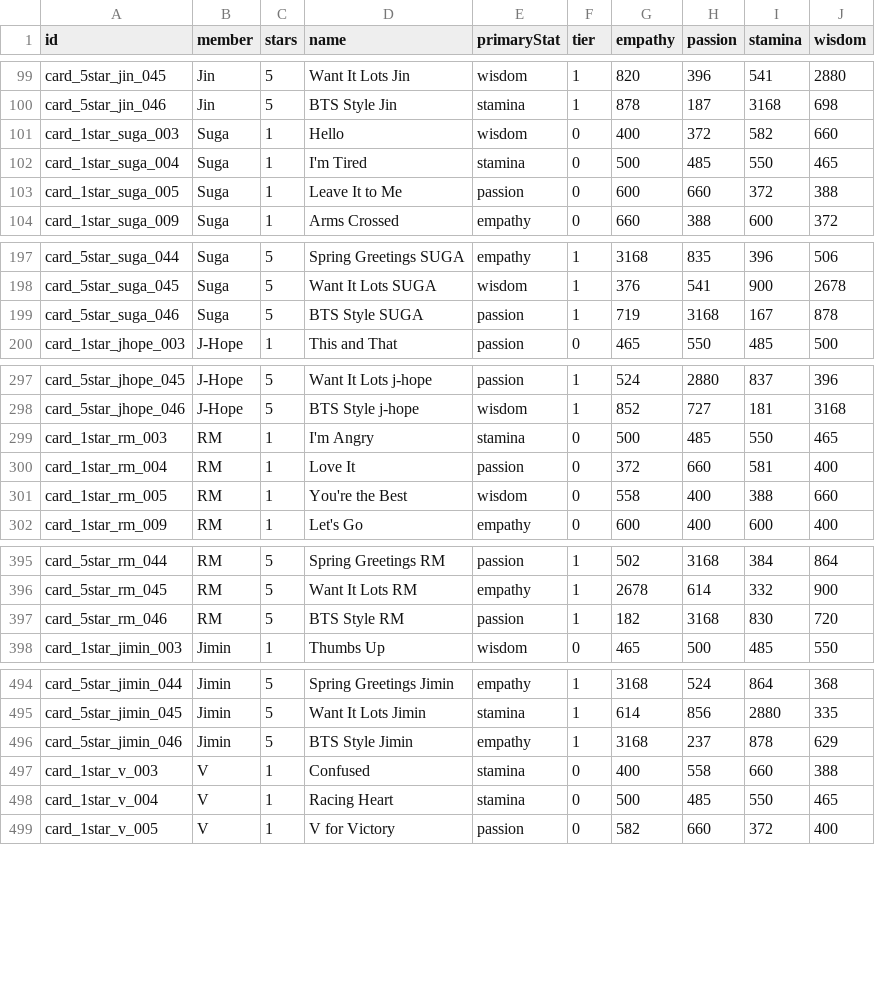
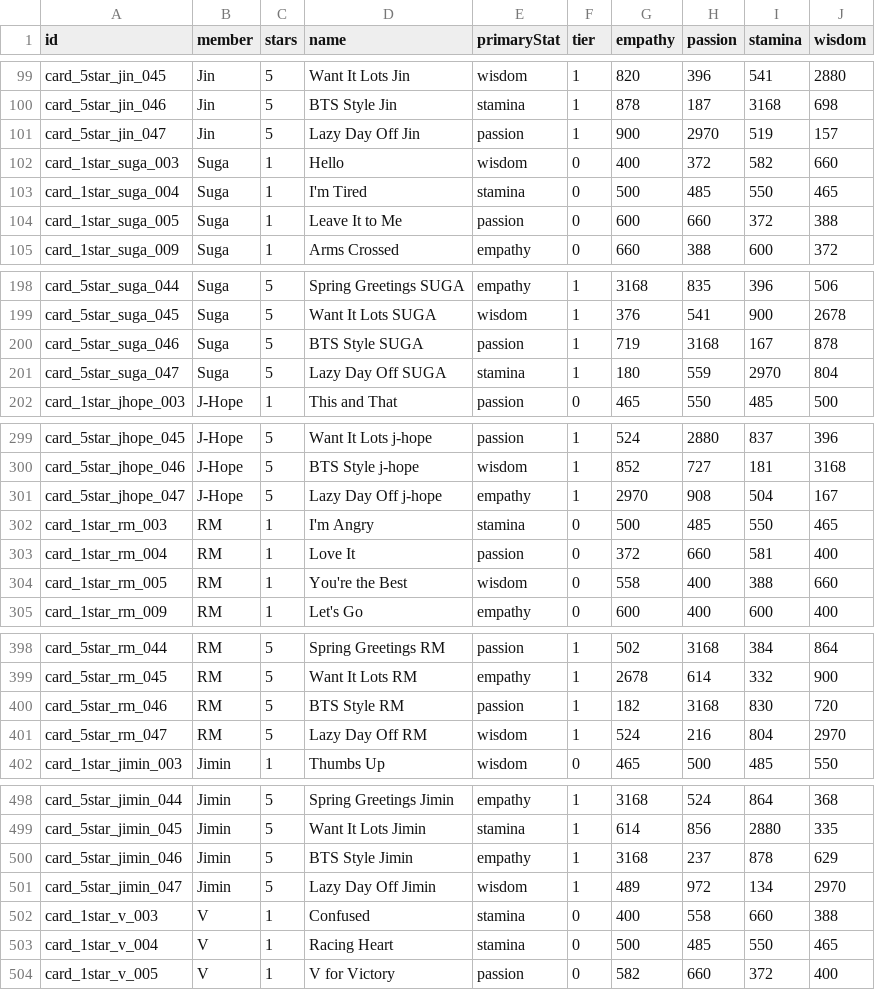
Before and after one commit to inggy/bts-world-data-extractor, a CSV file: output/consumable_cards.csv, drawn as a sheet; only a part is shown, gaps mark what is left out; the diff covers the shown part only; the diff names each change by its address in the sheet, - before the commit and + after, or states it on an @@ line.

```diff
--- a/output/consumable_cards.csv
+++ b/output/consumable_cards.csv
+row 101: card_5star_jin_047 | Jin | 5 | Lazy Day Off Jin | passion | 1 | 900 | 2970 | 519 | 157
+row 201: card_5star_suga_047 | Suga | 5 | Lazy Day Off SUGA | stamina | 1 | 180 | 559 | 2970 | 804
+row 301: card_5star_jhope_047 | J-Hope | 5 | Lazy Day Off j-hope | empathy | 1 | 2970 | 908 | 504 | 167
+row 401: card_5star_rm_047 | RM | 5 | Lazy Day Off RM | wisdom | 1 | 524 | 216 | 804 | 2970
+row 501: card_5star_jimin_047 | Jimin | 5 | Lazy Day Off Jimin | wisdom | 1 | 489 | 972 | 134 | 2970
```
Also changed, not shown: 2 added rows elsewhere in this file, output/event_hashtags.csv, output/mobile_sms.csv, 13 other files.
